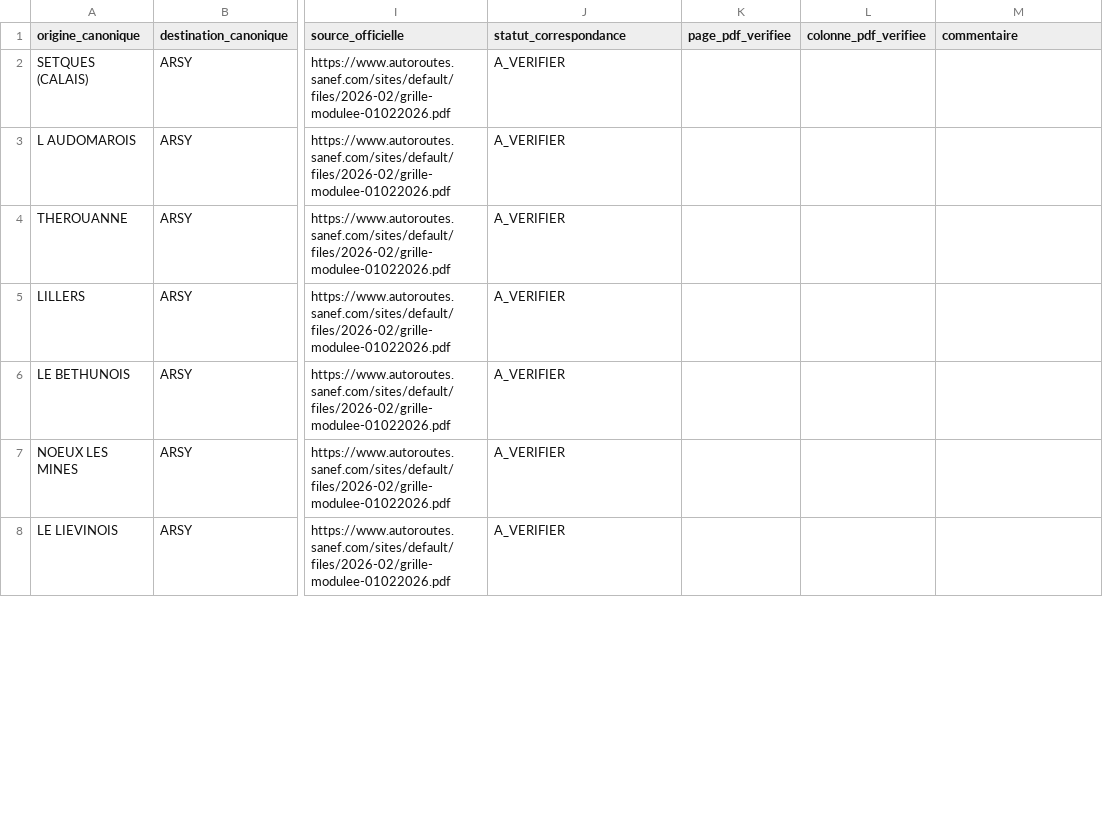
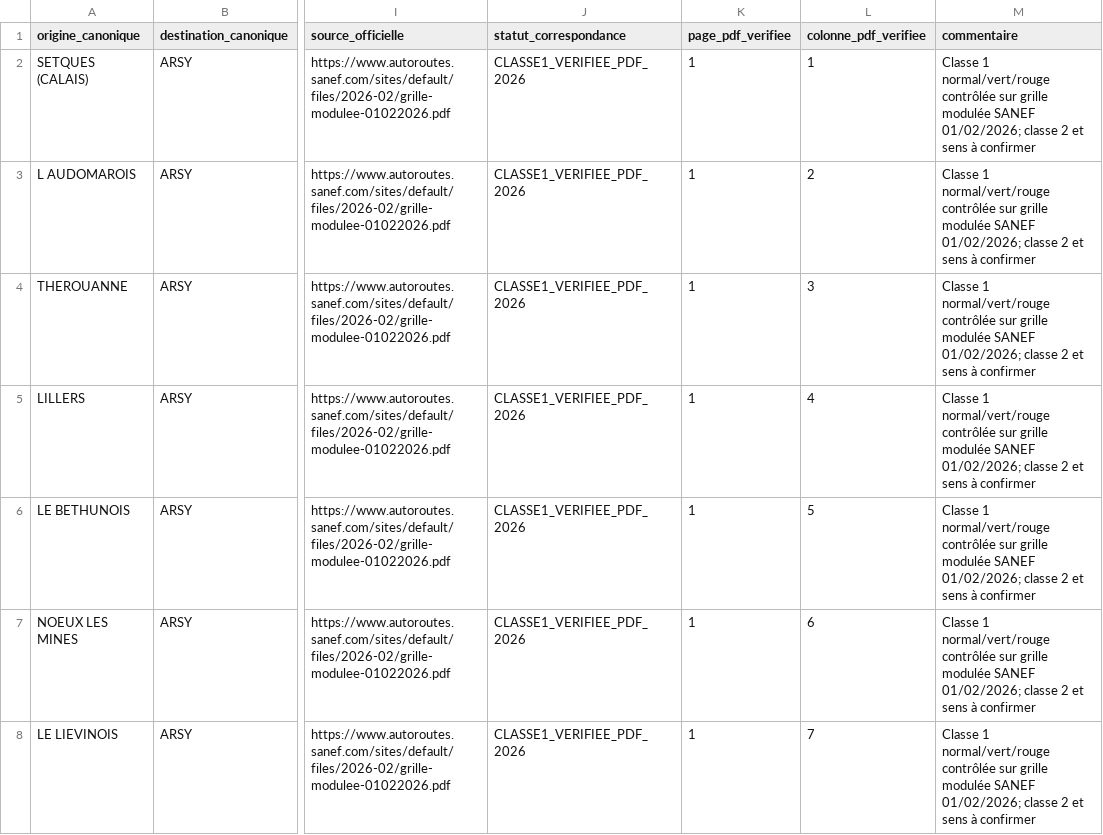
Before and after one commit to at374/convoyage-app, a CSV file: sanef-a1-certification-relations-2026.csv, drawn as a sheet; only a part is shown, gaps mark what is left out; the diff covers the shown part only; the diff names each change by its address in the sheet, - before the commit and + after, or states it on an @@ line.

Commit message:
docs(tolls): mark 29 ARSY class-1 relations checked against official SANEF PDF page 1

```diff
--- a/sanef-a1-certification-relations-2026.csv
+++ b/sanef-a1-certification-relations-2026.csv
-J2:J8 (statut_correspondance): A_VERIFIER
+J2:J8 (statut_correspondance): CLASSE1_VERIFIEE_PDF_2026
-K2:K8 (page_pdf_verifiee): (empty)
+K2:K8 (page_pdf_verifiee): 1
-L2 (colonne_pdf_verifiee): (empty)
+L2 (colonne_pdf_verifiee): 1
-M2:M8 (commentaire): (empty)
+M2:M8 (commentaire): Classe 1 normal/vert/rouge contrôlée sur grille modulée SANEF 01/02/2026; classe 2 et sens à confirmer
-L3 (colonne_pdf_verifiee): (empty)
+L3 (colonne_pdf_verifiee): 2
-L4 (colonne_pdf_verifiee): (empty)
+L4 (colonne_pdf_verifiee): 3
-L5 (colonne_pdf_verifiee): (empty)
+L5 (colonne_pdf_verifiee): 4
-L6 (colonne_pdf_verifiee): (empty)
+L6 (colonne_pdf_verifiee): 5
-L7 (colonne_pdf_verifiee): (empty)
+L7 (colonne_pdf_verifiee): 6
-L8 (colonne_pdf_verifiee): (empty)
+L8 (colonne_pdf_verifiee): 7
```
Also changed, not shown: 88 edited cells elsewhere in this file.
